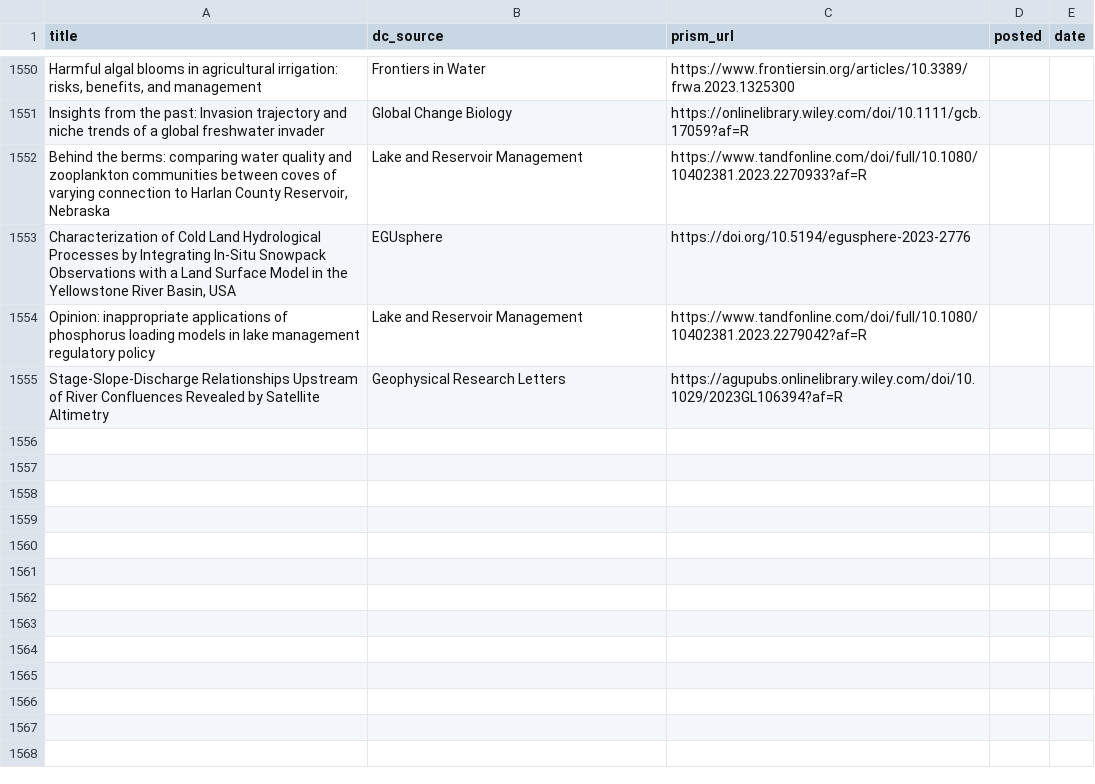
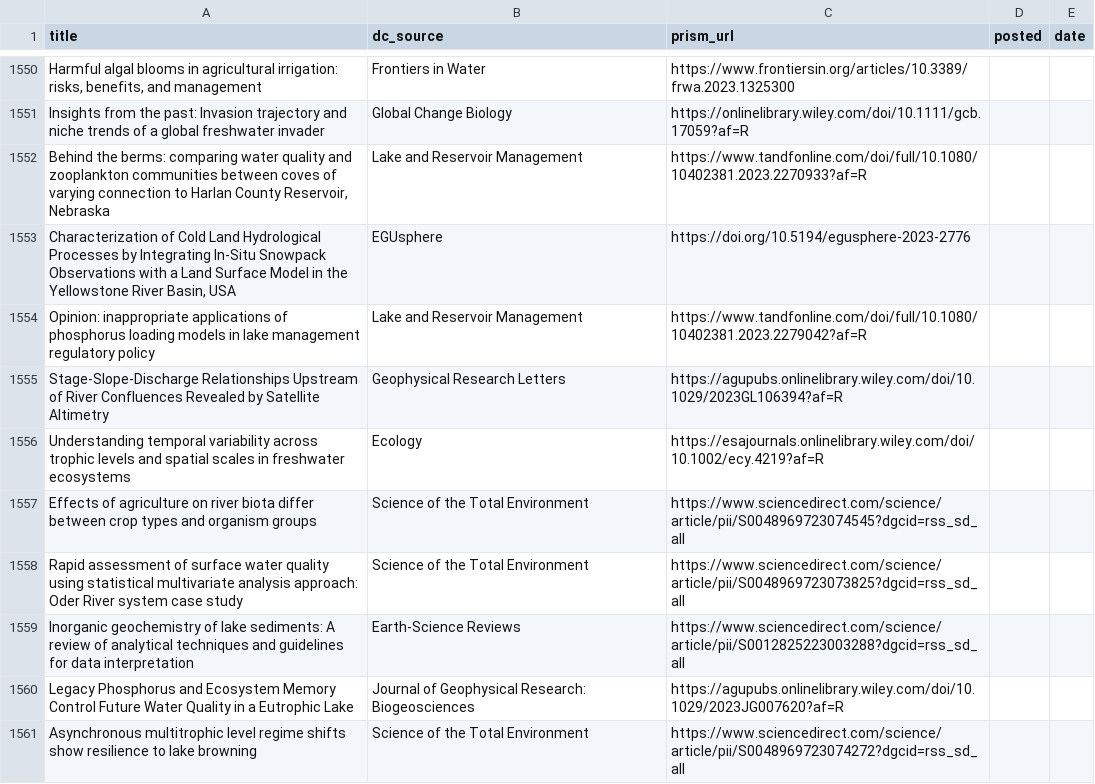
Before and after one commit to feedpapers/limnopapers, a CSV file: log.csv, drawn as a sheet; only a part is shown, gaps mark what is left out.

Commit message:
Updated log

```diff
--- a/log.csv
+++ b/log.csv
@@ -1555 +1555,7 @@ Opinion: inappropriate applications of phosphorus loading models in lake managem
 Stage‐Slope‐Discharge Relationships Upstream of River Confluences Revealed by Satellite Altimetry,Geophysical Research Letters,https://agupubs.onlinelibrary.wiley.com/doi/10.1029/2023GL106394?af=R,,
+Understanding temporal variability across trophic levels and spatial scales in freshwater ecosystems,Ecology,https://esajournals.onlinelibrary.wiley.com/doi/10.1002/ecy.4219?af=R,,
+Effects of agriculture on river biota differ between crop types and organism groups,Science of the Total Environment,https://www.sciencedirect.com/science/article/pii/S0048969723074545?dgcid=rss_sd_all,,
+Rapid assessment of surface water quality using statistical multivariate analysis approach: Oder River system case study,Science of the Total Environment,https://www.sciencedirect.com/science/article/pii/S0048969723073825?dgcid=rss_sd_all,,
+Inorganic geochemistry of lake sediments: A review of analytical techniques and guidelines for data interpretation,Earth-Science Reviews,https://www.sciencedirect.com/science/article/pii/S0012825223003288?dgcid=rss_sd_all,,
+Legacy Phosphorus and Ecosystem Memory Control Future Water Quality in a Eutrophic Lake,Journal of Geophysical Research: Biogeosciences,https://agupubs.onlinelibrary.wiley.com/doi/10.1029/2023JG007620?af=R,,
+Asynchronous multitrophic level regime shifts show resilience to lake browning,Science of the Total Environment,https://www.sciencedirect.com/science/article/pii/S0048969723074272?dgcid=rss_sd_all,,
```
